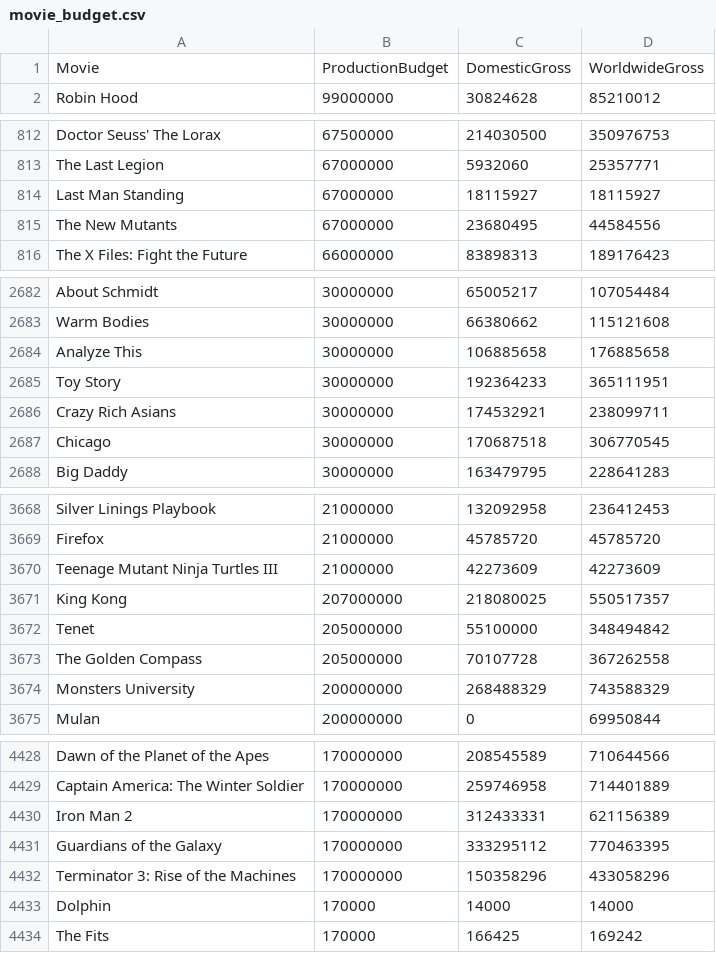
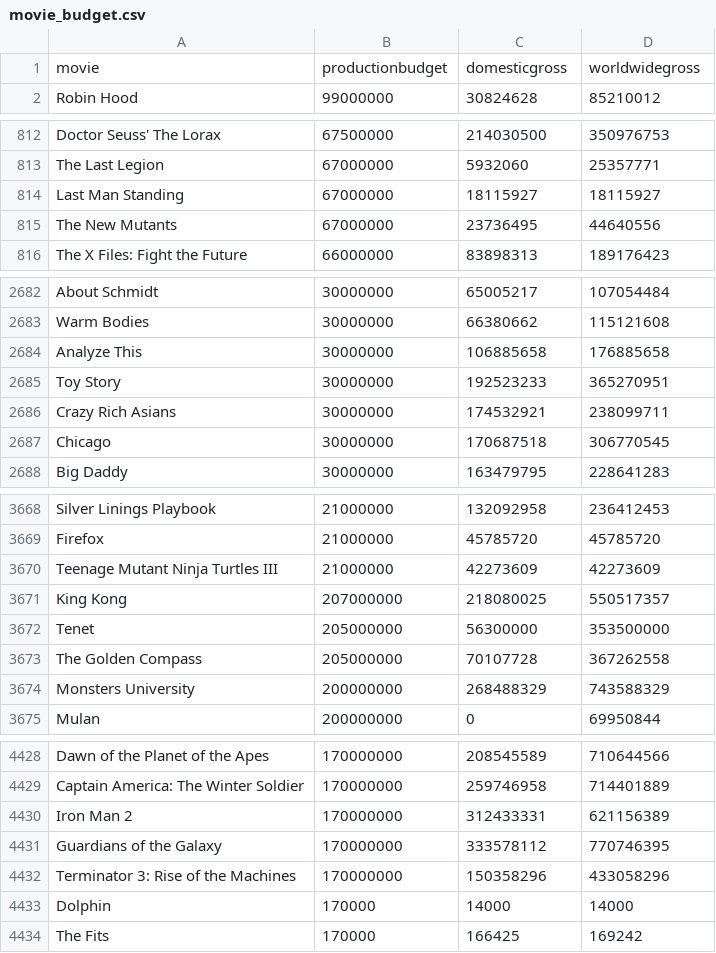
Before and after one commit to PatriceRobin/movie.scraper, a CSV file: movie_budget.csv, drawn as a sheet; only a part is shown, gaps mark what is left out; the diff covers the shown part only.

```diff
--- a/movie_budget.csv
+++ b/movie_budget.csv
@@ -1,2 +1,2 @@
-Movie,ProductionBudget,DomesticGross,WorldwideGross
+movie,productionbudget,domesticgross,worldwidegross
 Robin Hood,99000000,30824628,85210012
@@ -814,3 +814,3 @@ The Last Legion,67000000,5932060,25357771
 Last Man Standing,67000000,18115927,18115927
-The New Mutants,67000000,23680495,44584556
+The New Mutants,67000000,23736495,44640556
 The X Files: Fight the Future,66000000,83898313,189176423
@@ -2684,3 +2684,3 @@ Warm Bodies,30000000,66380662,115121608
 Analyze This,30000000,106885658,176885658
-Toy Story,30000000,192364233,365111951
+Toy Story,30000000,192523233,365270951
 Crazy Rich Asians,30000000,174532921,238099711
@@ -3671,3 +3671,3 @@ Teenage Mutant Ninja Turtles III,21000000,42273609,42273609
 King Kong,207000000,218080025,550517357
-Tenet,205000000,55100000,348494842
+Tenet,205000000,56300000,353500000
 The Golden Compass,205000000,70107728,367262558
@@ -4430,3 +4430,3 @@ Captain America: The Winter Soldier,170000000,259746958,714401889
 Iron Man 2,170000000,312433331,621156389
-Guardians of the Galaxy,170000000,333295112,770463395
+Guardians of the Galaxy,170000000,333578112,770746395
 Terminator 3: Rise of the Machines,170000000,150358296,433058296
```
Also changed, not shown: 2 edited cells elsewhere in this file, 1 other file.
